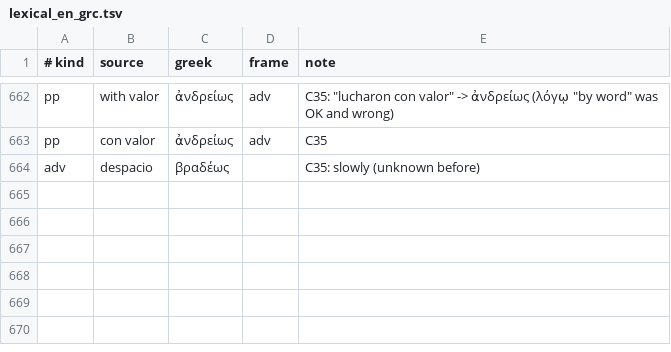
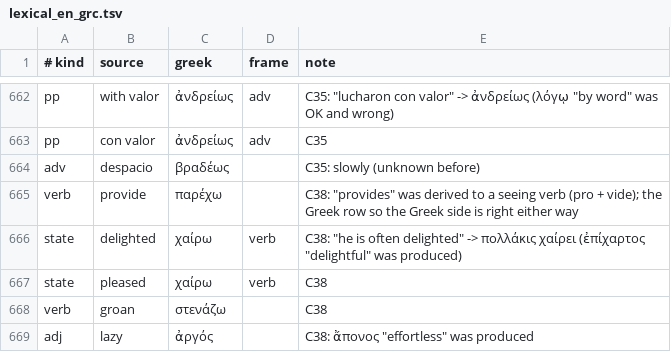
Before and after one commit to oldenKnight/vetusPoeta, a TSV file: data/curated/lexical_en_grc.tsv, drawn as a sheet; only a part is shown, gaps mark what is left out; the diff names each change by its address in the sheet, - before the commit and + after, or states it on an @@ line.

```diff
--- a/data/curated/lexical_en_grc.tsv
+++ b/data/curated/lexical_en_grc.tsv
+row 665: verb | provide | παρέχω |  | C38: "provides" was derived to a seeing verb (pro + vide); the Greek row so the Greek side is right either way
+row 666: state | delighted | χαίρω | verb | C38: "he is often delighted" -> πολλάκις χαίρει (ἐπίχαρτος "delightful" was produced)
+row 667: state | pleased | χαίρω | verb | C38
+row 668: verb | groan | στενάζω |  | C38
+row 669: adj | lazy | ἀργός |  | C38: ἄπονος "effortless" was produced
```
Also changed, not shown: data/curated/lexicon_supplement_grc.tsv, data/curated/readable_grc.tsv, 17 other files.
